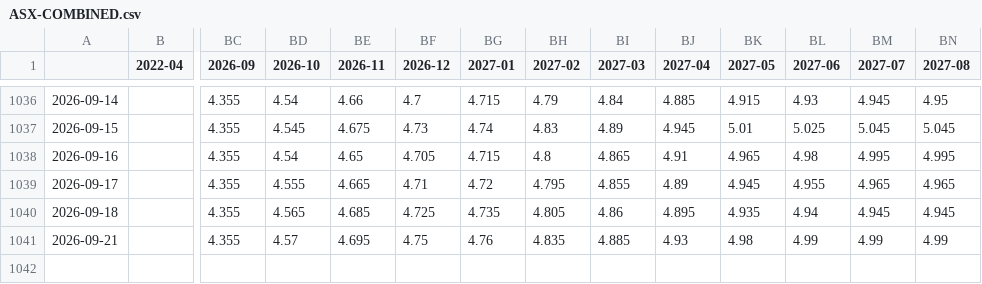
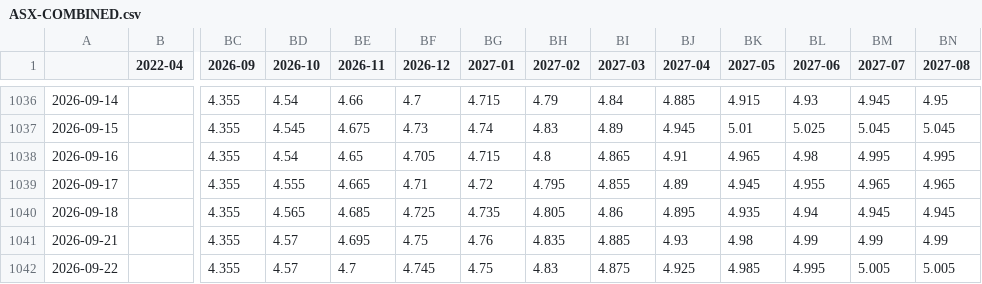
Before and after one commit to bpalmer4/ASX, a CSV file: ASX-COMBINED/ASX-COMBINED.csv, drawn as a sheet; only a part is shown, gaps mark what is left out; rows hold the shown columns only; the diff names each change by its address in the sheet, - before the commit and + after, or states it on an @@ line.

Commit message:
Daily ASX data capture 2026-09-22

```diff
--- a/ASX-COMBINED/ASX-COMBINED.csv
+++ b/ASX-COMBINED/ASX-COMBINED.csv
+row 1042: 2026-09-22 |  | 4.355 | 4.57 | 4.7 | 4.745 | 4.75 | 4.83 | 4.875 | 4.925 | 4.985 | 4.995 | 5.005 | 5.005
```
Also changed, not shown: 8 other files.
